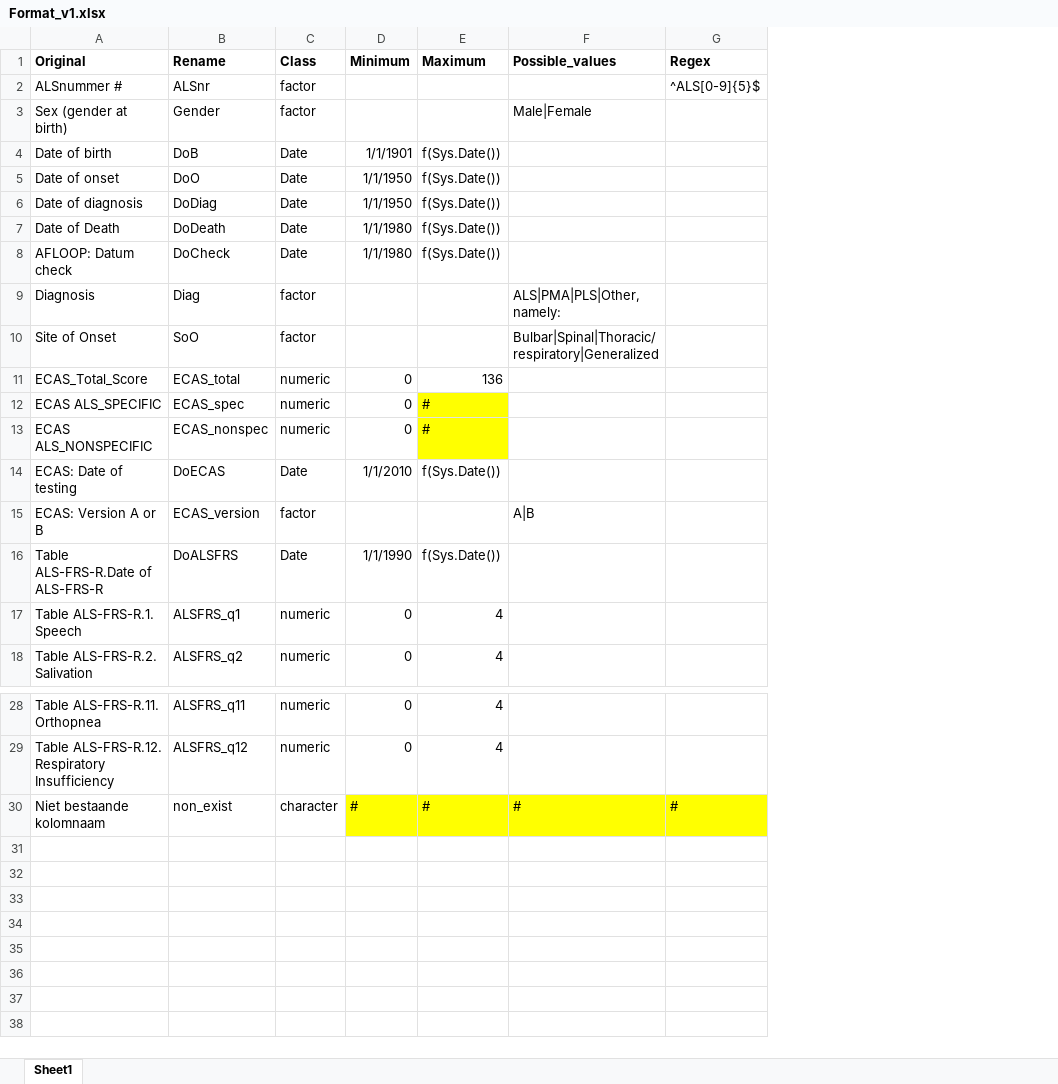
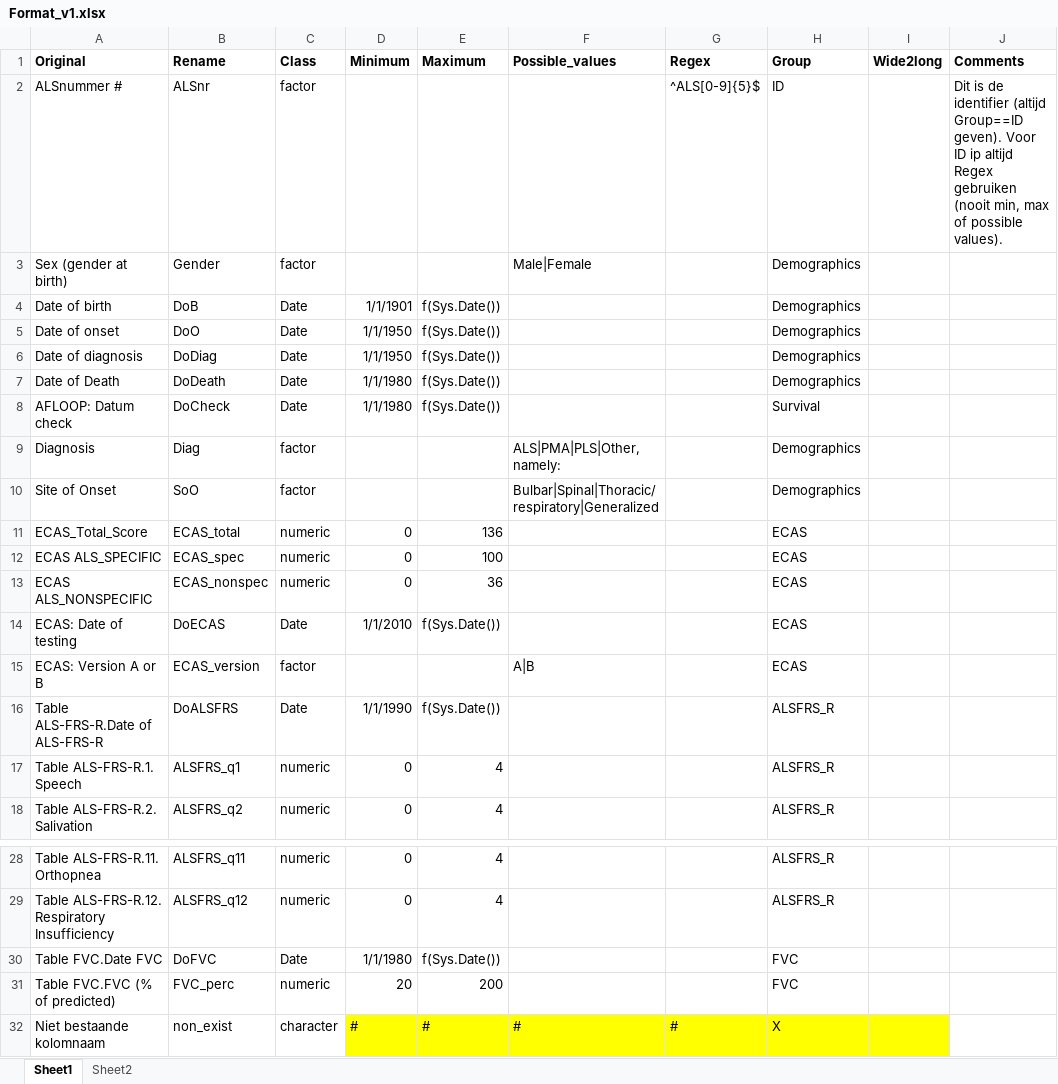
Before and after one commit to kvanveenhuijzen/MRI, an Excel workbook: Data/Format_v1.xlsx, sheet Sheet1, drawn as a sheet; only a part is shown, gaps mark what is left out; values as stored, in another font and other column widths than the file's, no borders; the diff names each change by its address in the sheet, - before the commit and + after, or states it on an @@ line.

```diff
--- a/Data/Format_v1.xlsx (sheet Sheet1)
+++ b/Data/Format_v1.xlsx (sheet Sheet1)
+sheet tab: Sheet2
+column H (Group), rows 2-18: ID | Demographics | Demographics | Demographics | Demographics | Demographics | Survival | Demographics | Demographics | ECAS | ECAS | ECAS | ECAS | ECAS | ALSFRS_R | ALSFRS_R | ALSFRS_R; rows 28-29: ALSFRS_R | ALSFRS_R; row 32: X
+column I (Wide2long), empty
+column J (Comments), row 2: Dit is de identifier (altijd Group==ID geven). Voor ID ip altijd Regex gebruiken (nooit min, max of possible values).
-E12 (Maximum): #
+E12 (Maximum): 100
-E12:E13 fill: #FFFF00
+E12:E13 fill: none
-E13 (Maximum): #
+E13 (Maximum): 36
+row 30: Table FVC.Date FVC | DoFVC | Date | 1/1/1980 | f(Sys.Date()) |  |  | FVC
+row 31: Table FVC.FVC (% of predicted) | FVC_perc | numeric | 20 | 200 |  |  | FVC
```
